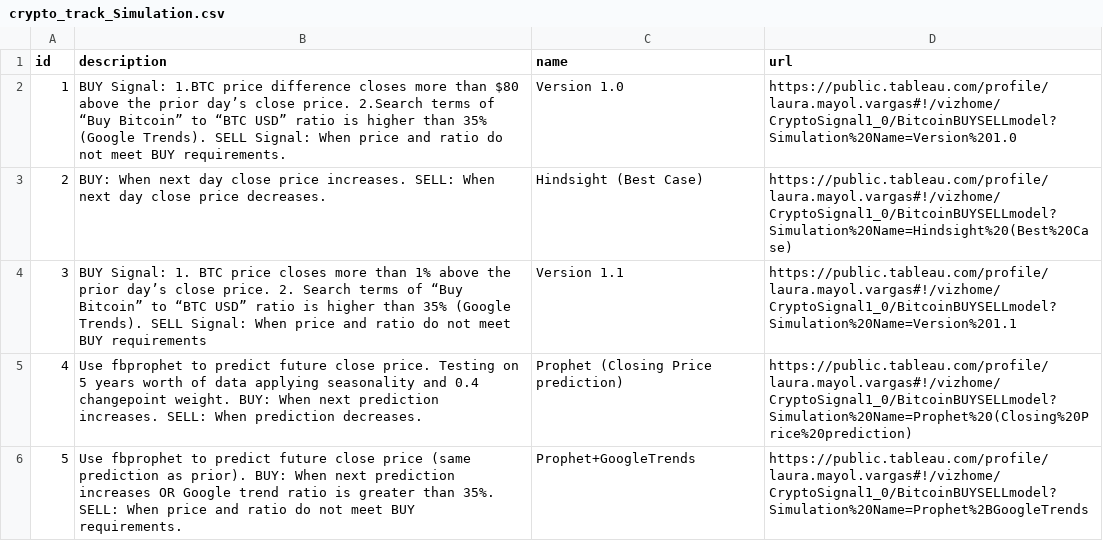
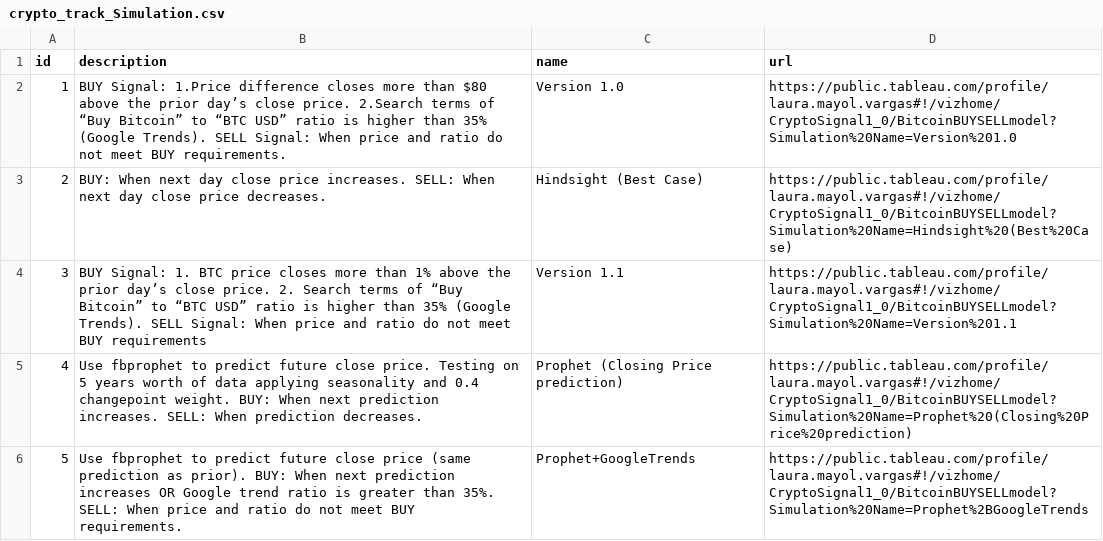
Before and after one commit to lauramayol/crypto_signal, a CSV file: crypto_signal/crypto_track_Simulation.csv, drawn as a sheet.

Commit message:
feat: adjustments to allow signal simulation for other cryptocurrencies.

```diff
--- a/crypto_signal/crypto_track_Simulation.csv
+++ b/crypto_signal/crypto_track_Simulation.csv
@@ -1,3 +1,3 @@
 id,description,name,url
-1,BUY Signal: 1.BTC price difference closes more than $80 above the prior day’s close price. 2.Search terms of “Buy Bitcoin” to “BTC USD” ratio is higher than 35% (Google Trends). SELL Signal: When price and ratio do not meet BUY requirements.,Version 1.0,https://public.tableau.com/profile/laura.mayol.vargas#!/vizhome/CryptoSignal1_0/BitcoinBUYSELLmodel?Simulation%20Name=Version%201.0
+1,BUY Signal: 1.Price difference closes more than $80 above the prior day’s close price. 2.Search terms of “Buy Bitcoin” to “BTC USD” ratio is higher than 35% (Google Trends). SELL Signal: When price and ratio do not meet BUY requirements.,Version 1.0,https://public.tableau.com/profile/laura.mayol.vargas#!/vizhome/CryptoSignal1_0/BitcoinBUYSELLmodel?Simulation%20Name=Version%201.0
 2,BUY: When next day close price increases. SELL: When next day close price decreases.,Hindsight (Best Case),https://public.tableau.com/profile/laura.mayol.vargas#!/vizhome/CryptoSignal1_0/BitcoinBUYSELLmodel?Simulation%20Name=Hindsight%20(Best%20Case)
```
Also changed, not shown: 6 other files.
